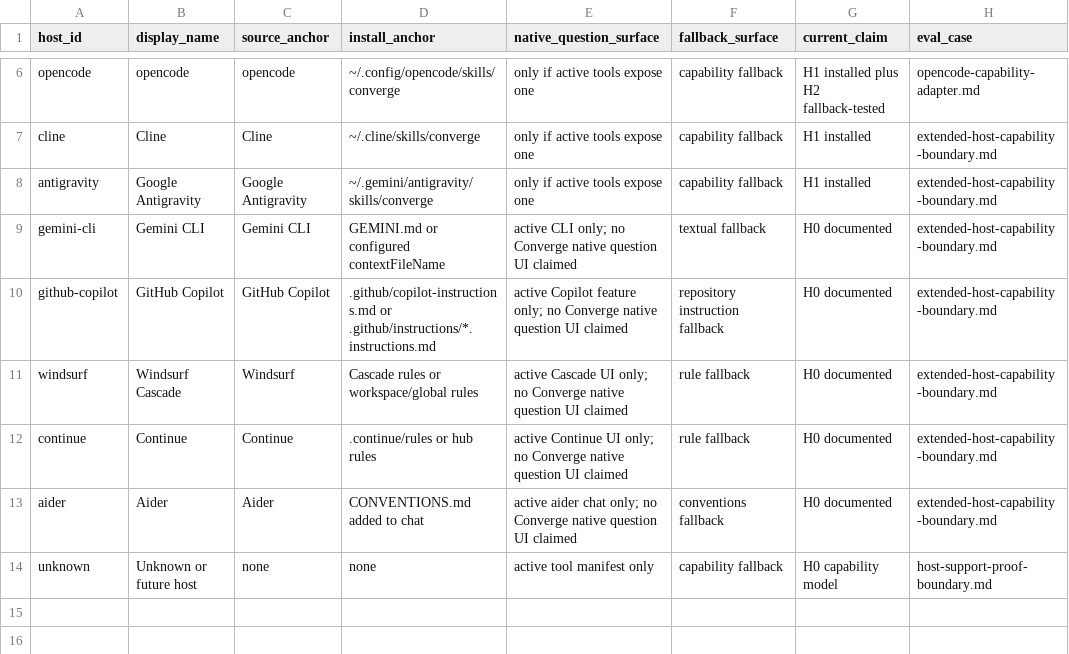
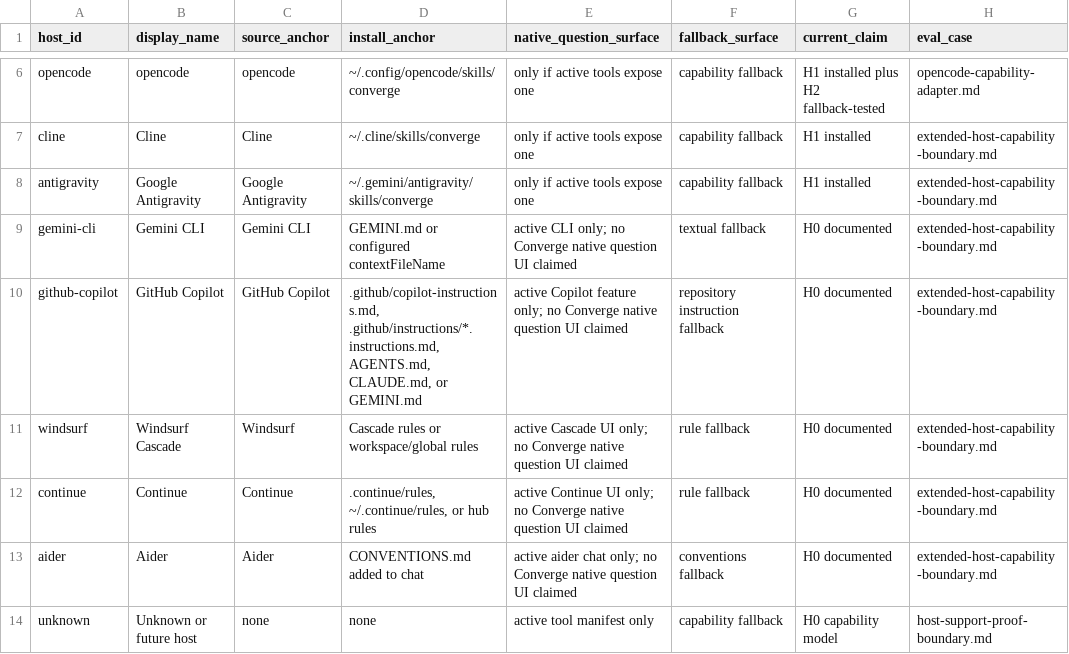
Before and after one commit to Zaoqu-Liu/converge-skill, a TSV file: skills/converge/host-capability-contract.tsv, drawn as a sheet; only a part is shown, gaps mark what is left out; the diff names each change by its address in the sheet, - before the commit and + after, or states it on an @@ line.

Commit message:
Add host adapter registry

```diff
--- a/skills/converge/host-capability-contract.tsv
+++ b/skills/converge/host-capability-contract.tsv
-D10 (install_anchor): .github/copilot-instructions.md or .github/instructions/*.instructions.md
+D10 (install_anchor): .github/copilot-instructions.md, .github/instructions/*.instructions.md, AGENTS.md, CLAUDE.md, or GEMINI.md
-D12 (install_anchor): .continue/rules or hub rules
+D12 (install_anchor): .continue/rules, ~/.continue/rules, or hub rules
```
Also changed, not shown: 21 other files.
